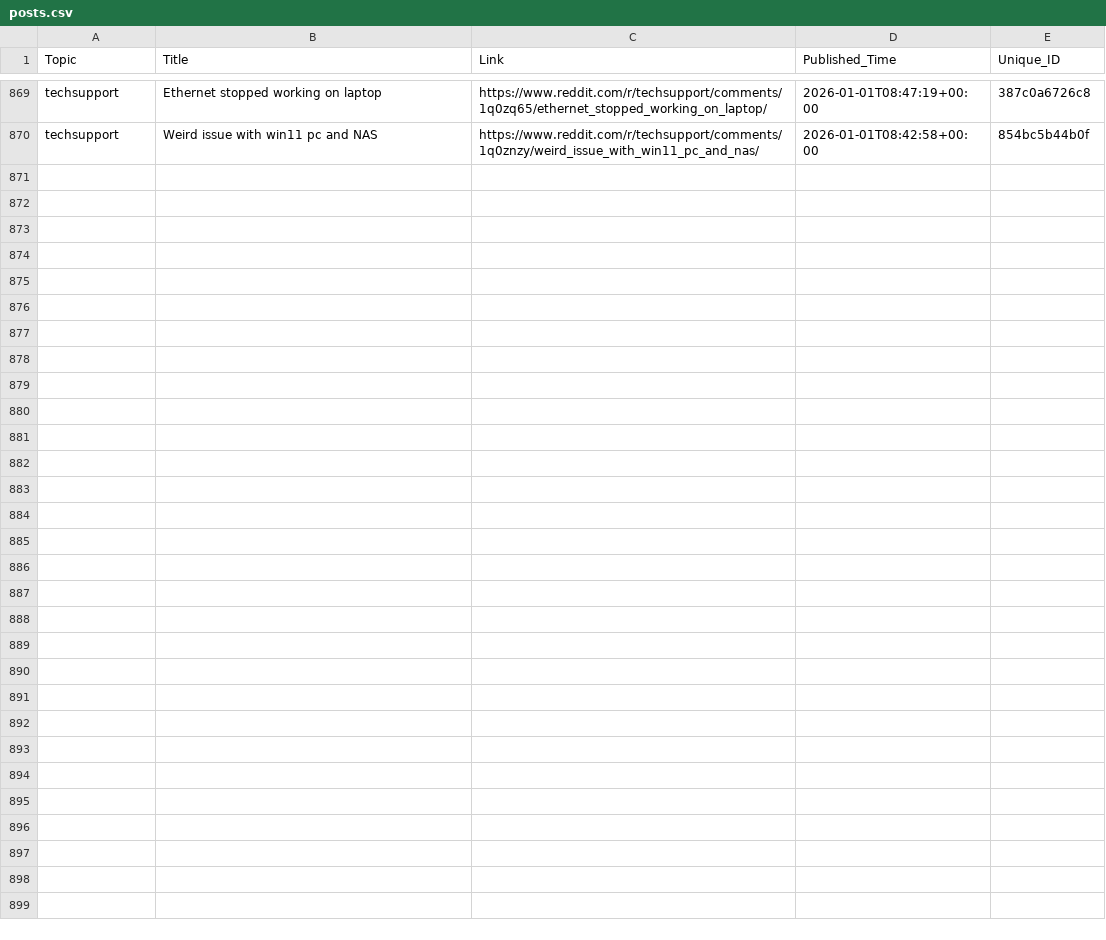
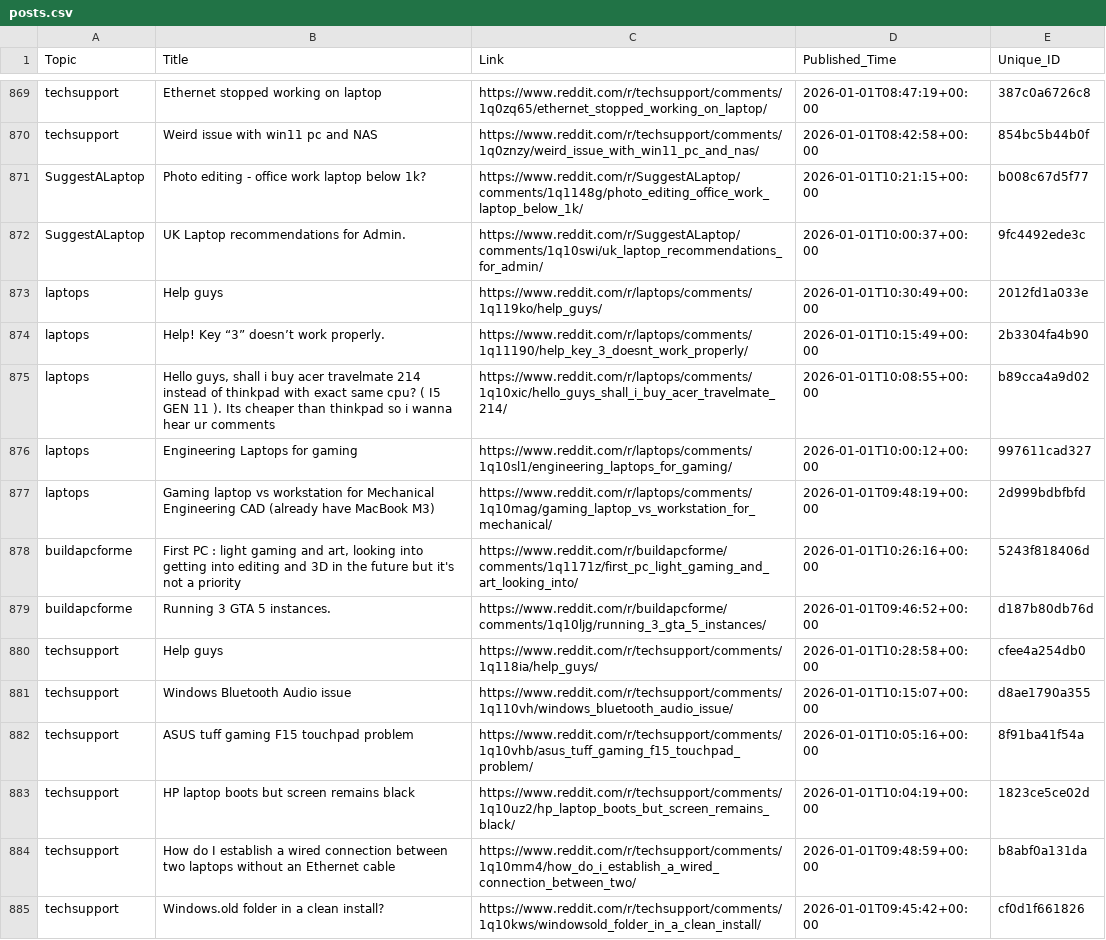
Before and after one commit to sidhu2690/reddit-scrapper, a CSV file: posts.csv, drawn as a sheet; only a part is shown, gaps mark what is left out; the diff names each change by its address in the sheet, - before the commit and + after, or states it on an @@ line.

```diff
--- a/posts.csv
+++ b/posts.csv
+row 871: SuggestALaptop | Photo editing - office work laptop below 1k? | https://www.reddit.com/r/SuggestALaptop/comments/1q1148g/photo_editing_office_work_laptop_below_1k/ | 2026-01-01T10:21:15+00:00 | b008c67d5f77
+row 872: SuggestALaptop | UK Laptop recommendations for Admin. | https://www.reddit.com/r/SuggestALaptop/comments/1q10swi/uk_laptop_recommendations_for_admin/ | 2026-01-01T10:00:37+00:00 | 9fc4492ede3c
+row 873: laptops | Help guys | https://www.reddit.com/r/laptops/comments/1q119ko/help_guys/ | 2026-01-01T10:30:49+00:00 | 2012fd1a033e
+row 874: laptops | Help! Key “3” doesn’t work properly. | https://www.reddit.com/r/laptops/comments/1q11190/help_key_3_doesnt_work_properly/ | 2026-01-01T10:15:49+00:00 | 2b3304fa4b90
+row 875: laptops | Hello guys, shall i buy acer travelmate 214 instead of thinkpad with exact same cpu? ( I5 GEN 11 ). Its cheaper than thinkpad so i wanna hear ur comments | https://www.reddit.com/r/laptops/comments/1q10xic/hello_guys_shall_i_buy_acer_travelmate_214/ | 2026-01-01T10:08:55+00:00 | b89cca4a9d02
+row 876: laptops | Engineering Laptops for gaming | https://www.reddit.com/r/laptops/comments/1q10sl1/engineering_laptops_for_gaming/ | 2026-01-01T10:00:12+00:00 | 997611cad327
+row 877: laptops | Gaming laptop vs workstation for Mechanical Engineering CAD (already have MacBook M3) | https://www.reddit.com/r/laptops/comments/1q10mag/gaming_laptop_vs_workstation_for_mechanical/ | 2026-01-01T09:48:19+00:00 | 2d999bdbfbfd
+row 878: buildapcforme | First PC : light gaming and art, looking into getting into editing and 3D in the future but it's not a priority | https://www.reddit.com/r/buildapcforme/comments/1q1171z/first_pc_light_gaming_and_art_looking_into/ | 2026-01-01T10:26:16+00:00 | 5243f818406d
+row 879: buildapcforme | Running 3 GTA 5 instances. | https://www.reddit.com/r/buildapcforme/comments/1q10ljg/running_3_gta_5_instances/ | 2026-01-01T09:46:52+00:00 | d187b80db76d
+row 880: techsupport | Help guys | https://www.reddit.com/r/techsupport/comments/1q118ia/help_guys/ | 2026-01-01T10:28:58+00:00 | cfee4a254db0
+row 881: techsupport | Windows Bluetooth Audio issue | https://www.reddit.com/r/techsupport/comments/1q110vh/windows_bluetooth_audio_issue/ | 2026-01-01T10:15:07+00:00 | d8ae1790a355
+row 882: techsupport | ASUS tuff gaming F15 touchpad problem | https://www.reddit.com/r/techsupport/comments/1q10vhb/asus_tuff_gaming_f15_touchpad_problem/ | 2026-01-01T10:05:16+00:00 | 8f91ba41f54a
+row 883: techsupport | HP laptop boots but screen remains black | https://www.reddit.com/r/techsupport/comments/1q10uz2/hp_laptop_boots_but_screen_remains_black/ | 2026-01-01T10:04:19+00:00 | 1823ce5ce02d
+row 884: techsupport | How do I establish a wired connection between two laptops without an Ethernet cable | https://www.reddit.com/r/techsupport/comments/1q10mm4/how_do_i_establish_a_wired_connection_between_two/ | 2026-01-01T09:48:59+00:00 | b8abf0a131da
+row 885: techsupport | Windows.old folder in a clean install? | https://www.reddit.com/r/techsupport/comments/1q10kws/windowsold_folder_in_a_clean_install/ | 2026-01-01T09:45:42+00:00 | cf0d1f661826
```
